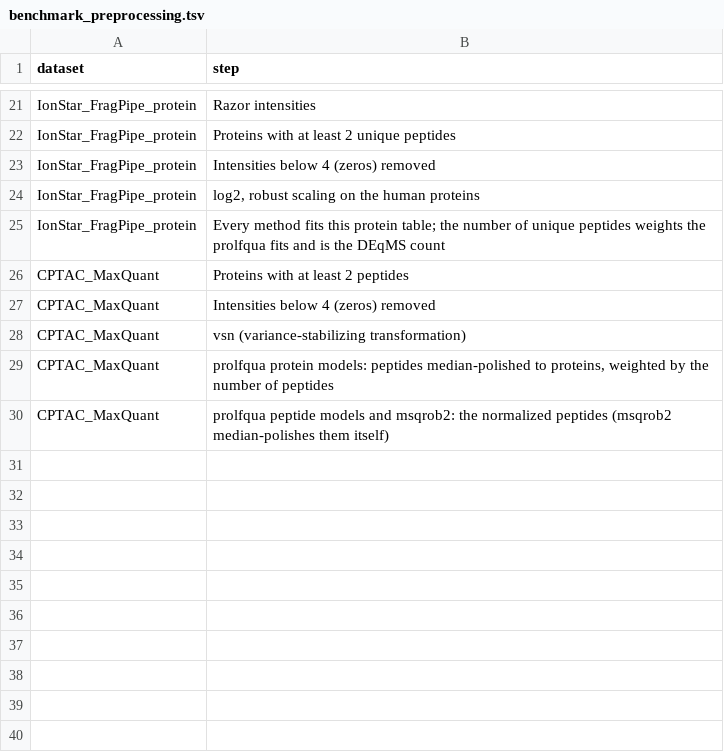
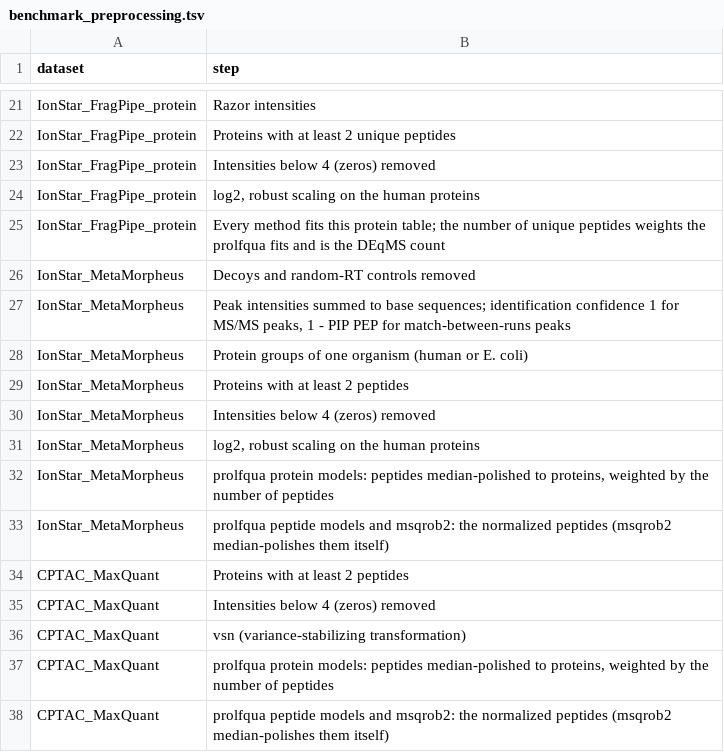
Before and after one commit to prolfqua/prolfquabenchmark, a TSV file: inst/extdata/benchmark_preprocessing.tsv, drawn as a sheet; only a part is shown, gaps mark what is left out; the diff covers the shown part only; the diff names each change by its address in the sheet, - before the commit and + after, or states it on an @@ line.

Commit message:
ProteoBench and MetaMorpheus IonStar datasets; sign-aware ground truth
Five new datasets where the identification confidence varies across samples:
ProteoBench DIA single-cell (DIA-NN 2.5.0, MaxQuant 2.7.5.0 evidence.txt) and
diaPASEF (DIA-NN 2.5.0, Spectronaut 21.0), one submission each without
match-between-runs, read with prolfquapp's readers, downloaded from the
ProteoBench server with pinned MD5s and species from the ProteoBench FASTA;
and IonStar reanalysed with MetaMorpheus/FlashLFQ with match-between-runs
(PXD057758), from the APB example datasets on Zenodo, confidence 1 - PIP PEP.

The ground truth can name positives expected to decrease (positive$down);
annotate_ground_truth() negates their fold change and t statistic, so
diaPASEF scores yeast (down) and E. coli (up) together.

Benchmark_results lists the datasets and adds a summary table of pAUC_10
across all datasets; benchmark tables re-exported.

Assisted-by: AI coding agent

```diff
--- a/inst/extdata/benchmark_preprocessing.tsv
+++ b/inst/extdata/benchmark_preprocessing.tsv
+row 26: IonStar_MetaMorpheus | Decoys and random-RT controls removed
+row 27: IonStar_MetaMorpheus | Peak intensities summed to base sequences; identification confidence 1 for MS/MS peaks, 1 - PIP PEP for match-between-runs peaks
+row 28: IonStar_MetaMorpheus | Protein groups of one organism (human or E. coli)
+row 29: IonStar_MetaMorpheus | Proteins with at least 2 peptides
+row 30: IonStar_MetaMorpheus | Intensities below 4 (zeros) removed
+row 31: IonStar_MetaMorpheus | log2, robust scaling on the human proteins
+row 32: IonStar_MetaMorpheus | prolfqua protein models: peptides median-polished to proteins, weighted by the number of peptides
+row 33: IonStar_MetaMorpheus | prolfqua peptide models and msqrob2: the normalized peptides (msqrob2 median-polishes them itself)
```
Also changed, not shown: 31 added rows elsewhere in this file, inst/extdata/benchmark_datasets.tsv, 16 other files.
